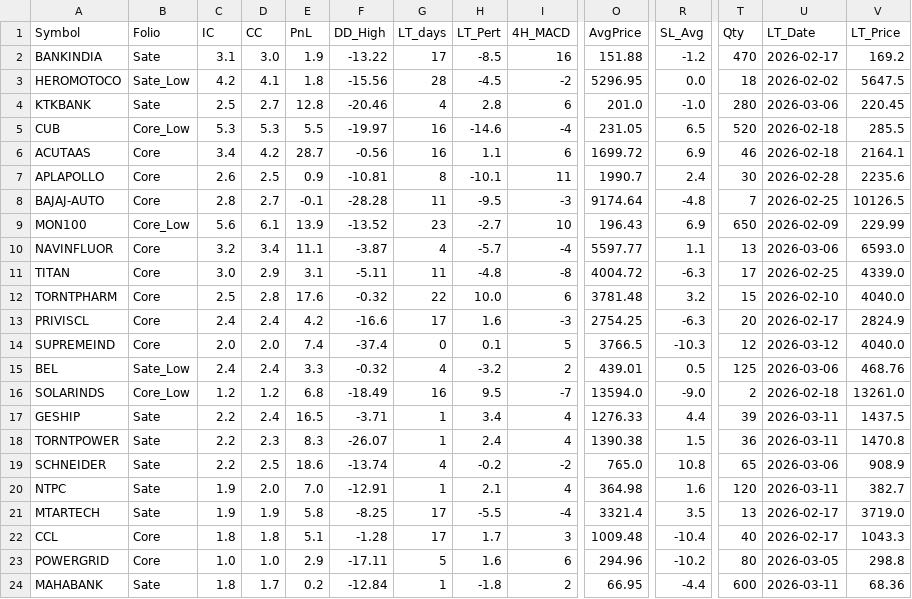
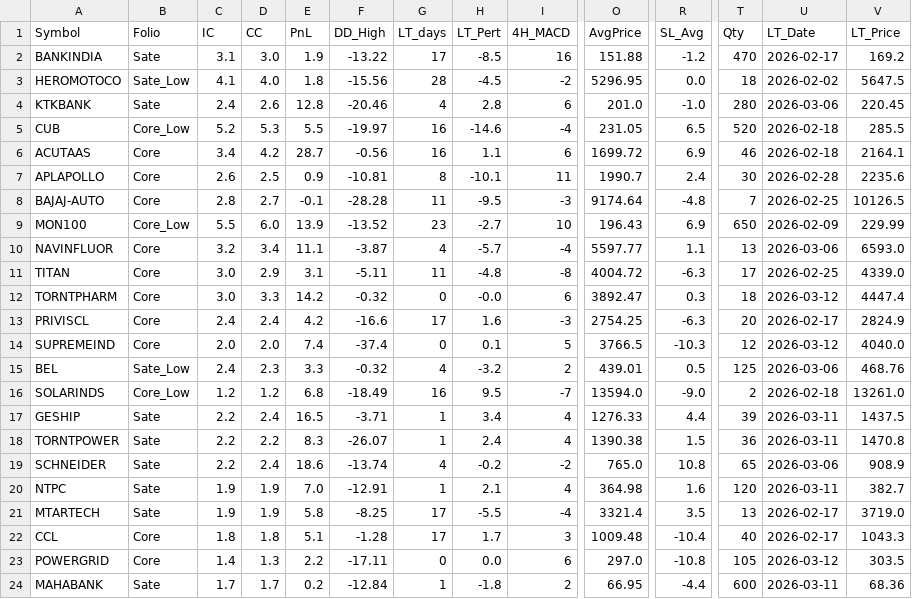
Before and after one commit to aypaninv/market-dashboard, a CSV file: portfolio_report.csv, drawn as a sheet; only a part is shown, gaps mark what is left out; the diff covers the shown part only; the diff names each change by its address in the sheet, - before the commit and + after, or states it on an @@ line.

```diff
--- a/portfolio_report.csv
+++ b/portfolio_report.csv
-C3 (IC): 4.2
+C3 (IC): 4.1
-D3 (CC): 4.1
+D3 (CC): 4.0
-C4 (IC): 2.5
+C4 (IC): 2.4
-D4 (CC): 2.7
+D4 (CC): 2.6
-C5 (IC): 5.3
+C5 (IC): 5.2
-C9 (IC): 5.6
+C9 (IC): 5.5
-D9 (CC): 6.1
+D9 (CC): 6.0
-C12 (IC): 2.5
+C12 (IC): 3.0
-D12 (CC): 2.8
+D12 (CC): 3.3
-E12 (PnL): 17.6
+E12 (PnL): 14.2
-G12 (LT_days): 22
+G12 (LT_days): 0
-H12 (LT_Pert): 10.0
+H12 (LT_Pert): -0.0
-O12 (AvgPrice): 3781.48
+O12 (AvgPrice): 3892.47
-R12 (SL_Avg): 3.2
+R12 (SL_Avg): 0.3
-T12 (Qty): 15
+T12 (Qty): 18
-U12 (LT_Date): 2026-02-10
+U12 (LT_Date): 2026-03-12
-V12 (LT_Price): 4040.0
+V12 (LT_Price): 4447.4
-D15 (CC): 2.4
+D15 (CC): 2.3
-D18 (CC): 2.3
+D18 (CC): 2.2
-D19 (CC): 2.5
+D19 (CC): 2.4
-D20 (CC): 2.0
+D20 (CC): 1.9
-C23 (IC): 1.0
+C23 (IC): 1.4
-D23 (CC): 1.0
+D23 (CC): 1.3
-E23 (PnL): 2.9
+E23 (PnL): 2.2
-G23 (LT_days): 5
+G23 (LT_days): 0
-H23 (LT_Pert): 1.6
+H23 (LT_Pert): 0.0
-O23 (AvgPrice): 294.96
+O23 (AvgPrice): 297.0
-R23 (SL_Avg): -10.2
+R23 (SL_Avg): -10.8
-T23 (Qty): 80
+T23 (Qty): 105
-U23 (LT_Date): 2026-03-05
+U23 (LT_Date): 2026-03-12
-V23 (LT_Price): 298.8
+V23 (LT_Price): 303.5
-C24 (IC): 1.8
+C24 (IC): 1.7
```
Also changed, not shown: 31 edited cells elsewhere in this file, technical_sector_data.csv, technical_symbol_data.csv, 1 other file.
